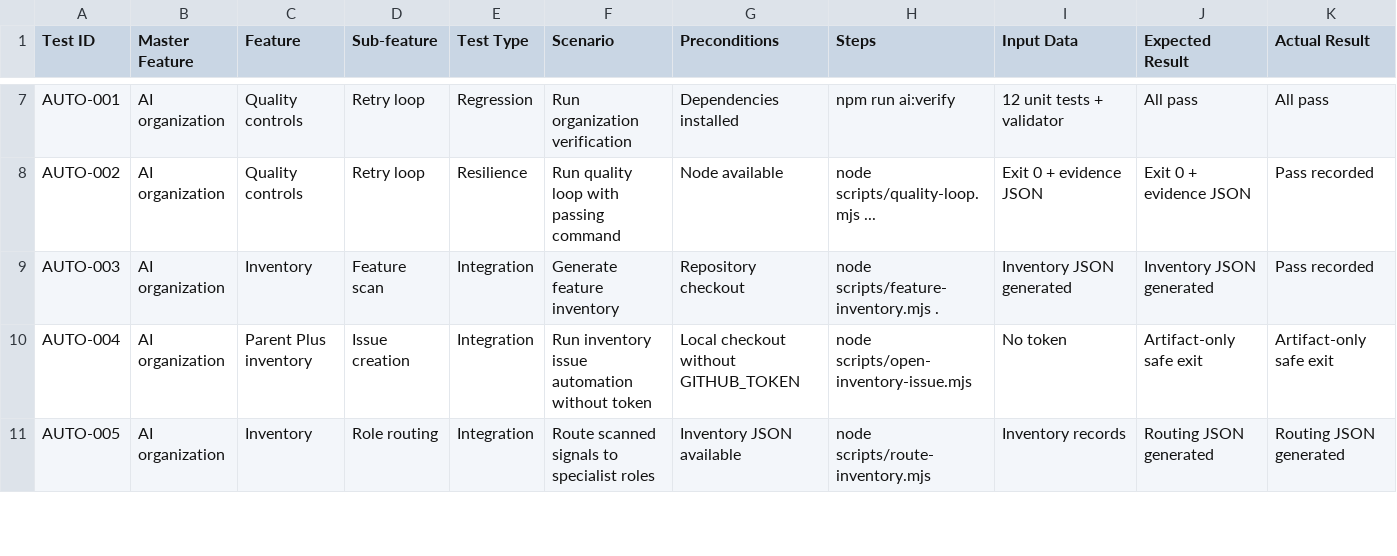
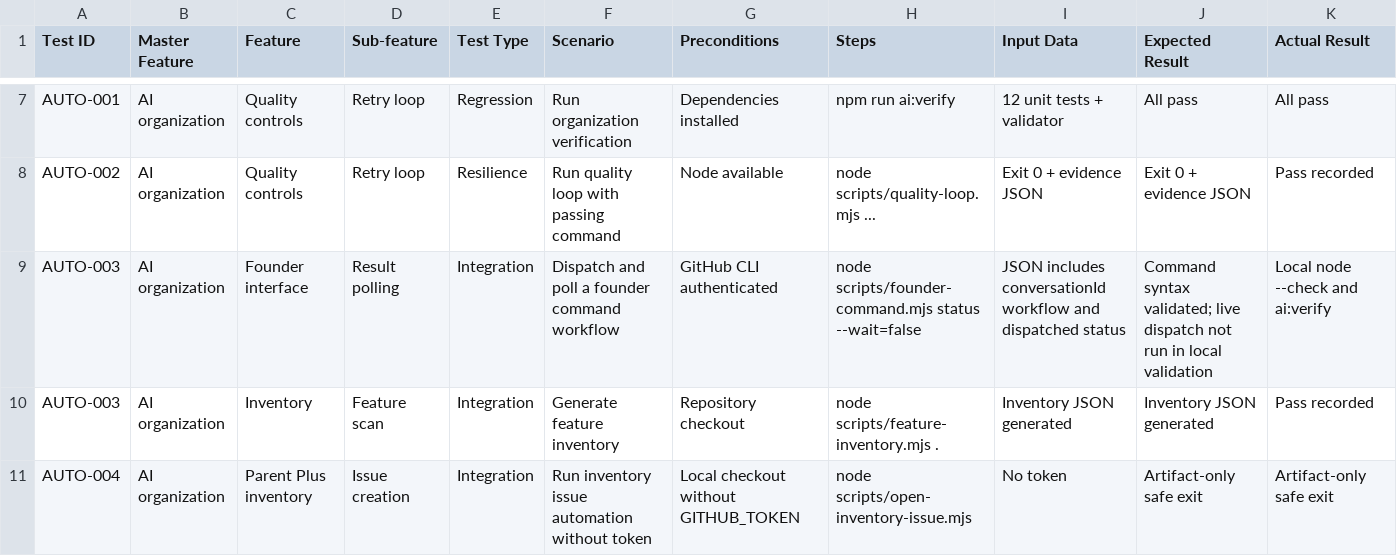
Before and after one commit to appsworld2027/parent-plus-ai-org, a CSV file: testing/test-matrix.csv, drawn as a sheet; only a part is shown, gaps mark what is left out; the shorter side is filled out with more unchanged rows; rows hold the shown columns only; the diff names each change by its address in the sheet, - before the commit and + after, or states it on an @@ line.

Commit message:
feat: return founder workflow results

```diff
--- a/testing/test-matrix.csv
+++ b/testing/test-matrix.csv
+row 9: AUTO-003 | AI organization | Founder interface | Result polling | Integration | Dispatch and poll a founder command workflow | GitHub CLI authenticated | node scripts/founder-command.mjs status --wait=false | JSON includes conversationId workflow and dispatched status | Command syntax validated; live dispatch not run in local validation | Local node --check and ai:verify
```
Also changed, not shown: 3 other files.
